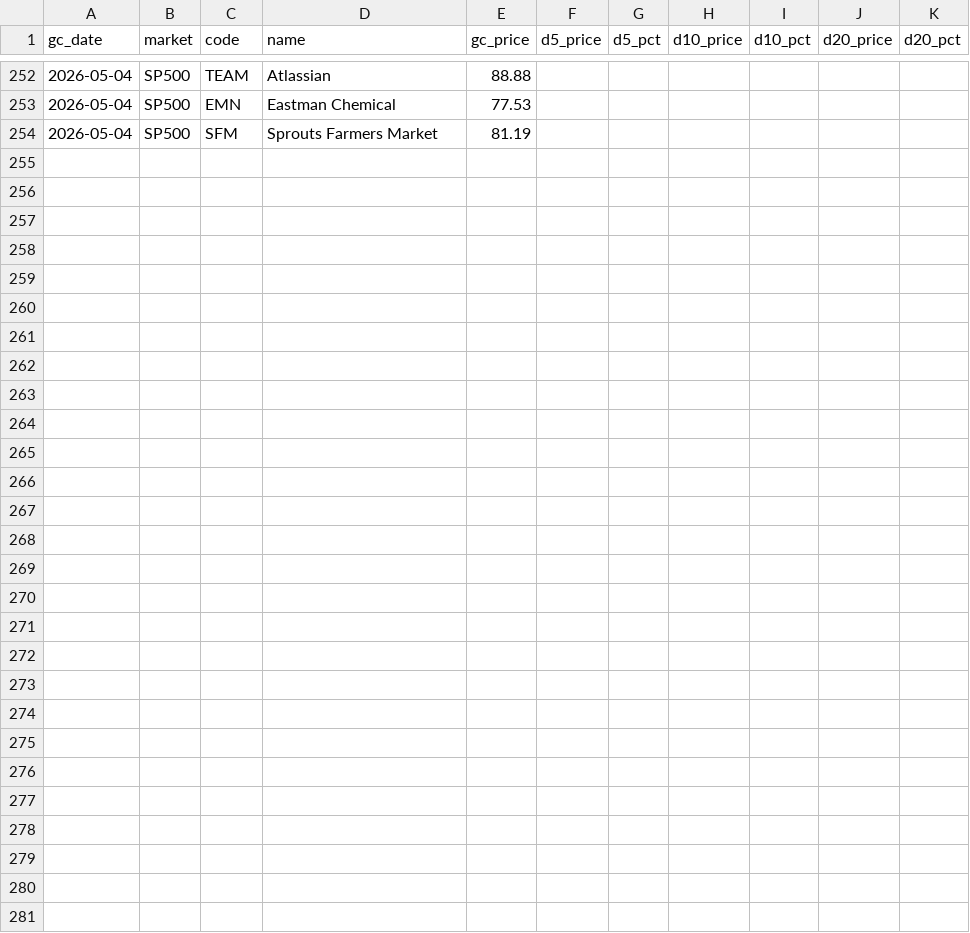
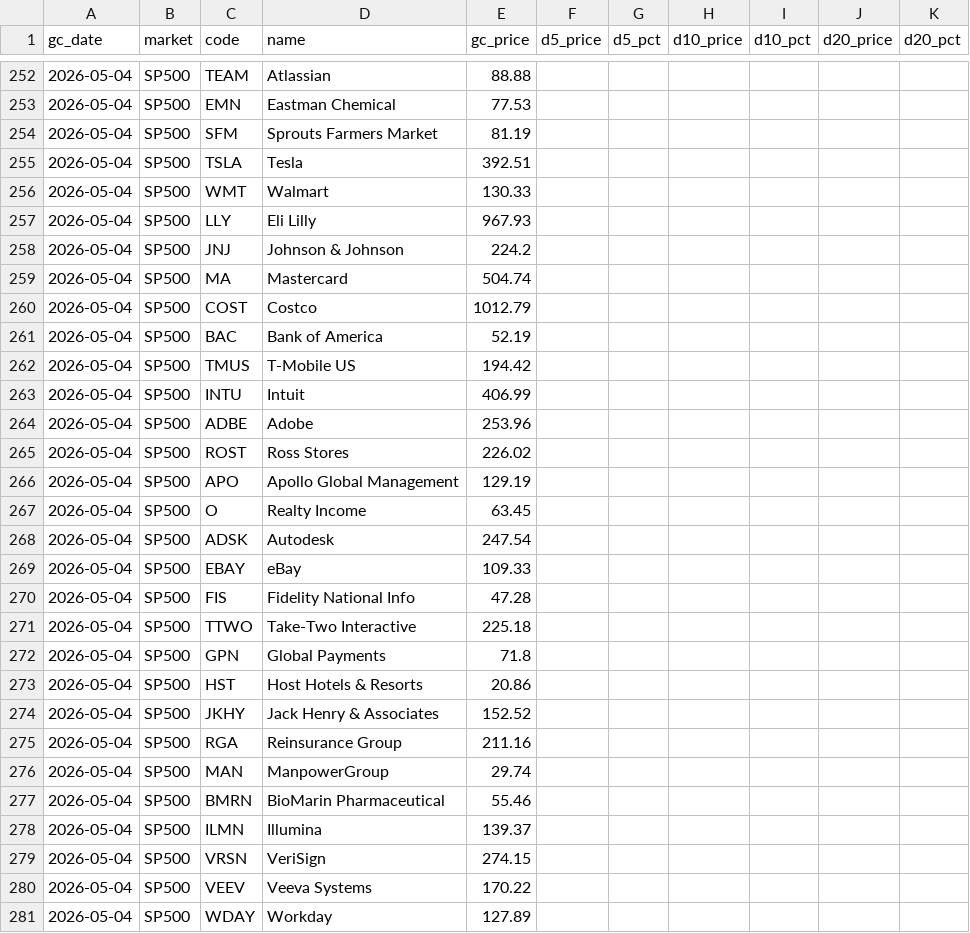
Before and after one commit to 2850859/nami-scanner, a CSV file: data/gc_tracker.csv, drawn as a sheet; only a part is shown, gaps mark what is left out; the diff names each change by its address in the sheet, - before the commit and + after, or states it on an @@ line.

```diff
--- a/data/gc_tracker.csv
+++ b/data/gc_tracker.csv
+row 255: 2026-05-04 | SP500 | TSLA | Tesla | 392.51
+row 256: 2026-05-04 | SP500 | WMT | Walmart | 130.33
+row 257: 2026-05-04 | SP500 | LLY | Eli Lilly | 967.93
+row 258: 2026-05-04 | SP500 | JNJ | Johnson & Johnson | 224.2
+row 259: 2026-05-04 | SP500 | MA | Mastercard | 504.74
+row 260: 2026-05-04 | SP500 | COST | Costco | 1012.79
+row 261: 2026-05-04 | SP500 | BAC | Bank of America | 52.19
+row 262: 2026-05-04 | SP500 | TMUS | T-Mobile US | 194.42
+row 263: 2026-05-04 | SP500 | INTU | Intuit | 406.99
+row 264: 2026-05-04 | SP500 | ADBE | Adobe | 253.96
+row 265: 2026-05-04 | SP500 | ROST | Ross Stores | 226.02
+row 266: 2026-05-04 | SP500 | APO | Apollo Global Management | 129.19
+row 267: 2026-05-04 | SP500 | O | Realty Income | 63.45
+row 268: 2026-05-04 | SP500 | ADSK | Autodesk | 247.54
+row 269: 2026-05-04 | SP500 | EBAY | eBay | 109.33
+row 270: 2026-05-04 | SP500 | FIS | Fidelity National Info | 47.28
+row 271: 2026-05-04 | SP500 | TTWO | Take-Two Interactive | 225.18
+row 272: 2026-05-04 | SP500 | GPN | Global Payments | 71.8
+row 273: 2026-05-04 | SP500 | HST | Host Hotels & Resorts | 20.86
+row 274: 2026-05-04 | SP500 | JKHY | Jack Henry & Associates | 152.52
+row 275: 2026-05-04 | SP500 | RGA | Reinsurance Group | 211.16
+row 276: 2026-05-04 | SP500 | MAN | ManpowerGroup | 29.74
+row 277: 2026-05-04 | SP500 | BMRN | BioMarin Pharmaceutical | 55.46
+row 278: 2026-05-04 | SP500 | ILMN | Illumina | 139.37
+row 279: 2026-05-04 | SP500 | VRSN | VeriSign | 274.15
+row 280: 2026-05-04 | SP500 | VEEV | Veeva Systems | 170.22
+row 281: 2026-05-04 | SP500 | WDAY | Workday | 127.89
```
Also changed, not shown: 14 other files.
